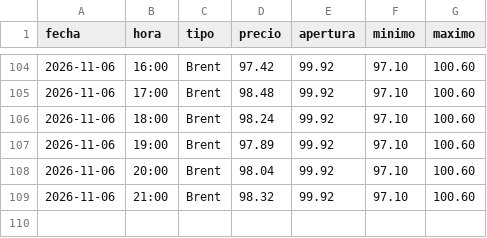
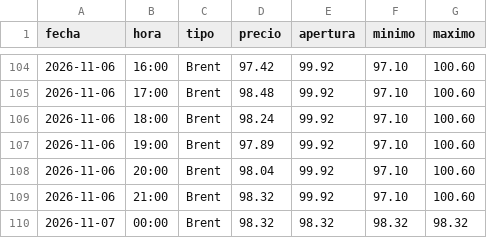
Before and after one commit to angelop47/scrapers-uy, a CSV file: petroleo/11-2026.csv, drawn as a sheet; only a part is shown, gaps mark what is left out.

```diff
--- a/petroleo/11-2026.csv
+++ b/petroleo/11-2026.csv
@@ -109 +109,2 @@ fecha,hora,tipo,precio,apertura,minimo,maximo
 2026-11-06,21:00,Brent,98.32,99.92,97.10,100.60
+2026-11-07,00:00,Brent,98.32,98.32,98.32,98.32
```
Also changed, not shown: 3 other files.
